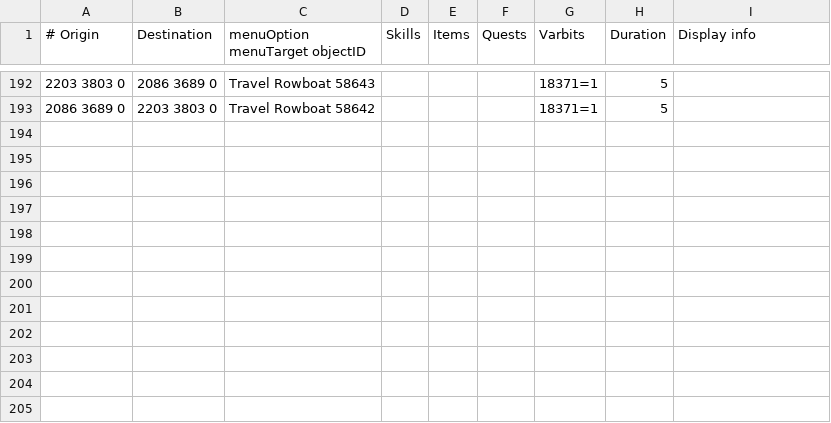
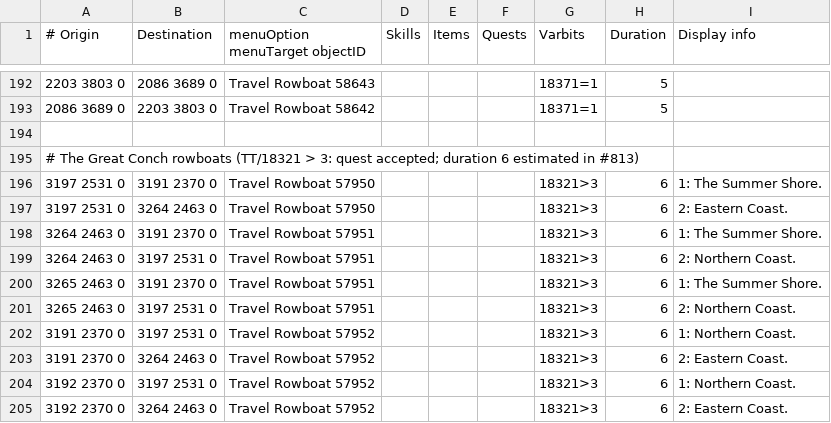
Before and after one commit to Skretzo/shortest-path, a TSV file: src/main/resources/transports/boats.tsv, drawn as a sheet; only a part is shown, gaps mark what is left out.

Commit message:
Add Great Conch rowboat network
Connect the three stops from all five interaction tiles, retaining destination-specific dialogue choices. Gate on Troubled Tortugans quest progress (TT/18321 > 3) instead of quest completion; use the six-tick travel estimate reported in issue #813.

```diff
--- a/src/main/resources/transports/boats.tsv
+++ b/src/main/resources/transports/boats.tsv
@@ -193 +193,13 @@
 2086 3689 0	2203 3803 0	Travel Rowboat 58642				18371=1	5	
+								
+# The Great Conch rowboats (TT/18321 > 3: quest accepted; duration 6 estimated in #813)								
+3197 2531 0	3191 2370 0	Travel Rowboat 57950				18321>3	6	1: The Summer Shore.
+3197 2531 0	3264 2463 0	Travel Rowboat 57950				18321>3	6	2: Eastern Coast.
+3264 2463 0	3191 2370 0	Travel Rowboat 57951				18321>3	6	1: The Summer Shore.
+3264 2463 0	3197 2531 0	Travel Rowboat 57951				18321>3	6	2: Northern Coast.
+3265 2463 0	3191 2370 0	Travel Rowboat 57951				18321>3	6	1: The Summer Shore.
+3265 2463 0	3197 2531 0	Travel Rowboat 57951				18321>3	6	2: Northern Coast.
+3191 2370 0	3197 2531 0	Travel Rowboat 57952				18321>3	6	1: Northern Coast.
+3191 2370 0	3264 2463 0	Travel Rowboat 57952				18321>3	6	2: Eastern Coast.
+3192 2370 0	3197 2531 0	Travel Rowboat 57952				18321>3	6	1: Northern Coast.
+3192 2370 0	3264 2463 0	Travel Rowboat 57952				18321>3	6	2: Eastern Coast.
```
